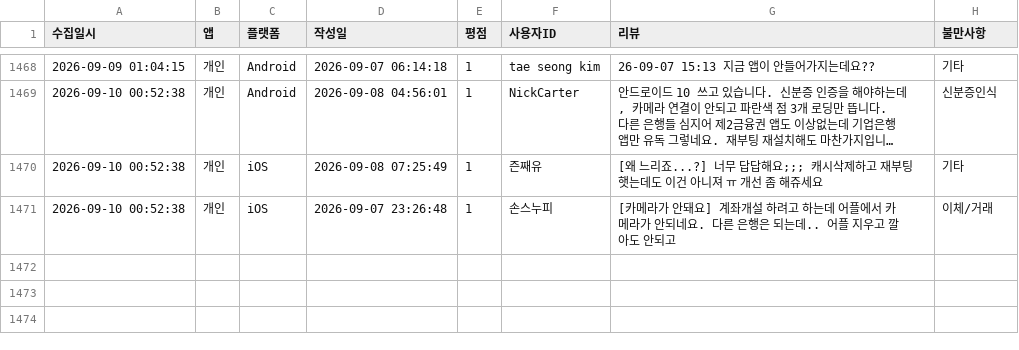
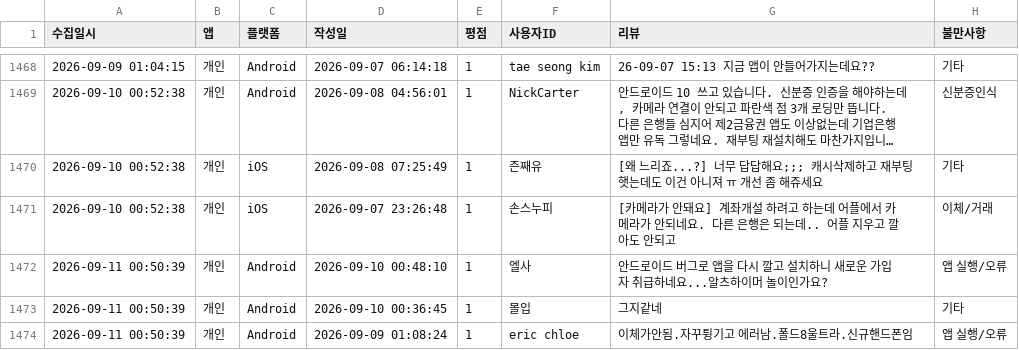
Before and after one commit to Hi-Hub/ibk_review_monitor, a CSV file: data/전체_부정리뷰_누적기록.csv, drawn as a sheet; only a part is shown, gaps mark what is left out; long unchanged cells end in …; the diff names each change by its address in the sheet, - before the commit and + after, or states it on an @@ line.

```diff
--- a/data/전체_부정리뷰_누적기록.csv
+++ b/data/전체_부정리뷰_누적기록.csv
+row 1472: 2026-09-11 00:50:39 | 개인 | Android | 2026-09-10 00:48:10 | 1 | 엘사 | 안드로이드 버그로 앱을 다시 깔고 설치하니 새로운 가입자 취급하네요...알츠하이머 놀이인가요? | 앱 실행/오류
+row 1473: 2026-09-11 00:50:39 | 개인 | Android | 2026-09-10 00:36:45 | 1 | 몰입 | 그지같네 | 기타
+row 1474: 2026-09-11 00:50:39 | 개인 | Android | 2026-09-09 01:08:24 | 1 | eric chloe | 이체가안됨.자꾸튕기고 에러남.폴드8울트라.신규핸드폰임 | 앱 실행/오류
```
Also changed, not shown: 5 other files.
